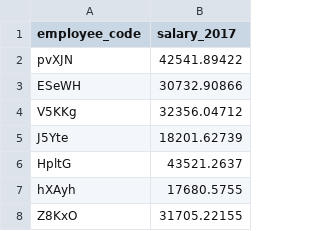
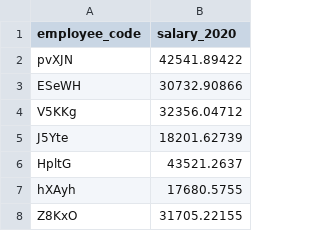
Before and after one commit to damien-dupre/mt5000, a CSV file: data/organisation_alpha_salary_2020.csv (was data/organisation_alpha_salary_2017.csv), drawn as a sheet; only a part is shown.

Commit message:
data + lecture 6

```diff
--- a/data/organisation_alpha_salary_2017.csv
+++ b/data/organisation_alpha_salary_2020.csv
@@ -1,2 +1,2 @@
-employee_code,salary_2017
+employee_code,salary_2020
 pvXJN,42541.89422
```
Also changed, not shown: 5 other files.
